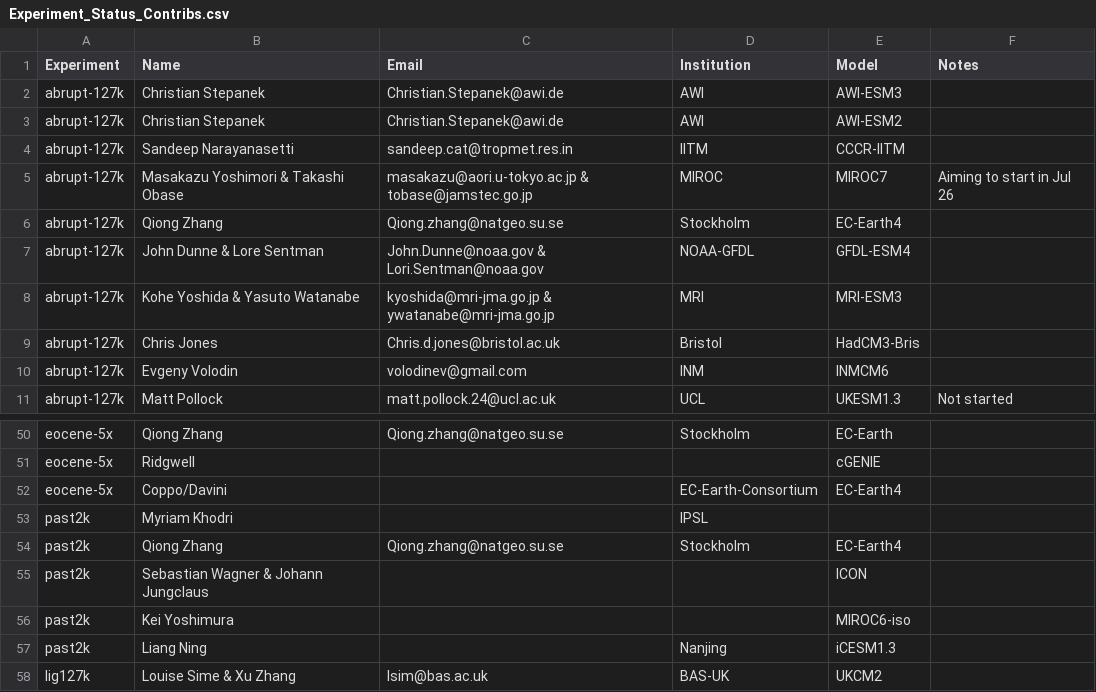
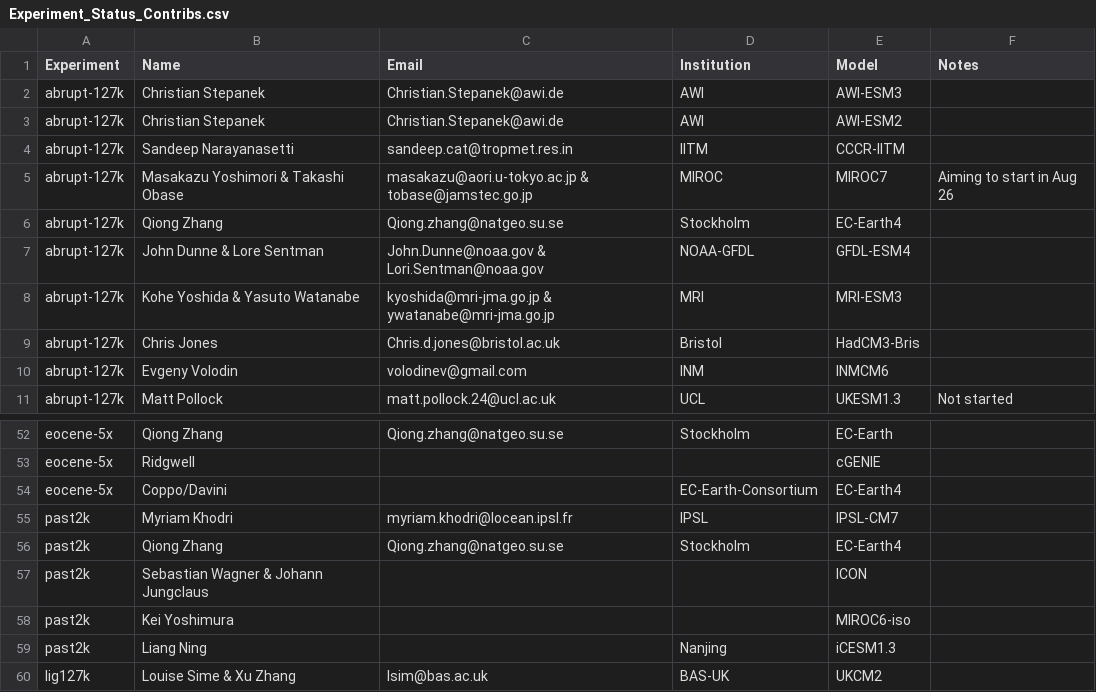
Before and after one commit to pmip4/PMIP7_docs, a CSV file: Experiment_Status_Contribs.csv, drawn as a sheet; only a part is shown, gaps mark what is left out; the diff covers the shown part only.

Commit message:
Adding in modelling group responses

```diff
--- a/Experiment_Status_Contribs.csv
+++ b/Experiment_Status_Contribs.csv
@@ -4,3 +4,3 @@ abrupt-127k,Christian Stepanek,Christian.Stepanek@awi.de,AWI,AWI-ESM2,
 abrupt-127k,Sandeep Narayanasetti,sandeep.cat@tropmet.res.in,IITM,CCCR-IITM,
-abrupt-127k,Masakazu Yoshimori & Takashi Obase,masakazu@aori.u-tokyo.ac.jp & tobase@jamstec.go.jp,MIROC,MIROC7, Aiming to start in Jul 26
+abrupt-127k,Masakazu Yoshimori & Takashi Obase,masakazu@aori.u-tokyo.ac.jp & tobase@jamstec.go.jp,MIROC,MIROC7, Aiming to start in Aug 26
 abrupt-127k,Qiong Zhang,Qiong.zhang@natgeo.su.se,Stockholm,EC-Earth4,
@@ -52,3 +54,3 @@ eocene-5x,Ridgwell,,,cGENIE,
 eocene-5x,Coppo/Davini,,EC-Earth-Consortium,EC-Earth4,
-past2k,Myriam Khodri,,IPSL,,
+past2k,Myriam Khodri,myriam.khodri@locean.ipsl.fr,IPSL,IPSL-CM7,
 past2k,Qiong Zhang,Qiong.zhang@natgeo.su.se,Stockholm,EC-Earth4,
```
Also changed, not shown: 6 added rows, 1 removed row and 4 edited cells elsewhere in this file.
